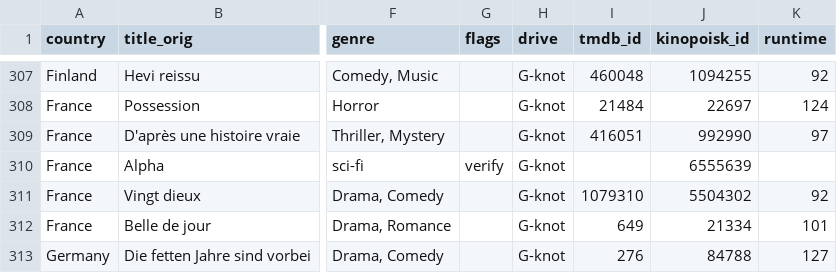
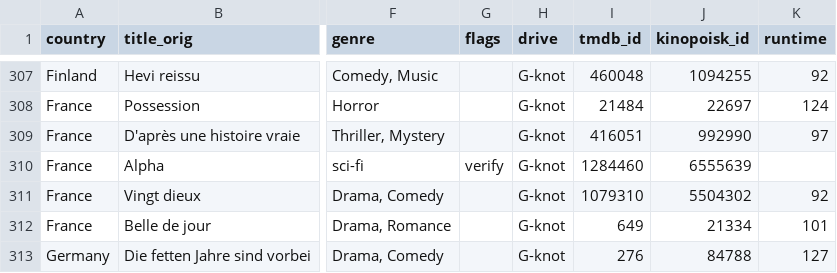
Before and after one commit to egorshe/filmcat, a CSV file: movies.csv, drawn as a sheet; only a part is shown, gaps mark what is left out; the diff names each change by its address in the sheet, - before the commit and + after, or states it on an @@ line.

Commit message:
alpha id add

```diff
--- a/movies.csv
+++ b/movies.csv
-I310 (tmdb_id): (empty)
+I310 (tmdb_id): 1284460
```
